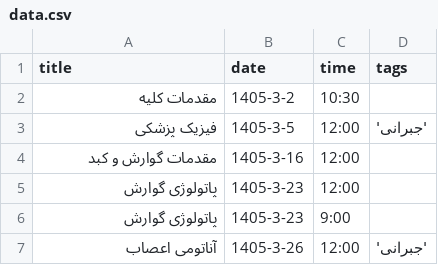
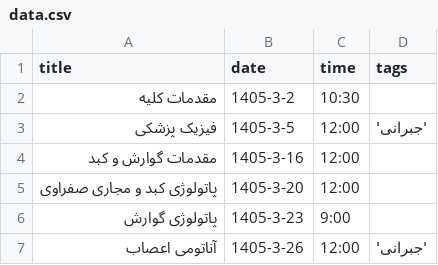
Before and after one commit to Hojjat-Monzavi/exam, a CSV file: data.csv, drawn as a sheet; only a part is shown.

Commit message:
Fixed a typo in data.csv

```diff
--- a/data.csv
+++ b/data.csv
@@ -4,3 +4,3 @@ title,date,time,tags
 "مقدمات گوارش و کبد",1405-3-16,12:00,
-"پاتولوژی گوارش",1405-3-23,12:00,
+"پاتولوژی کبد و مجاری صفراوی",1405-3-20,12:00,
 "پاتولوژی گوارش",1405-3-23,9:00,
```
